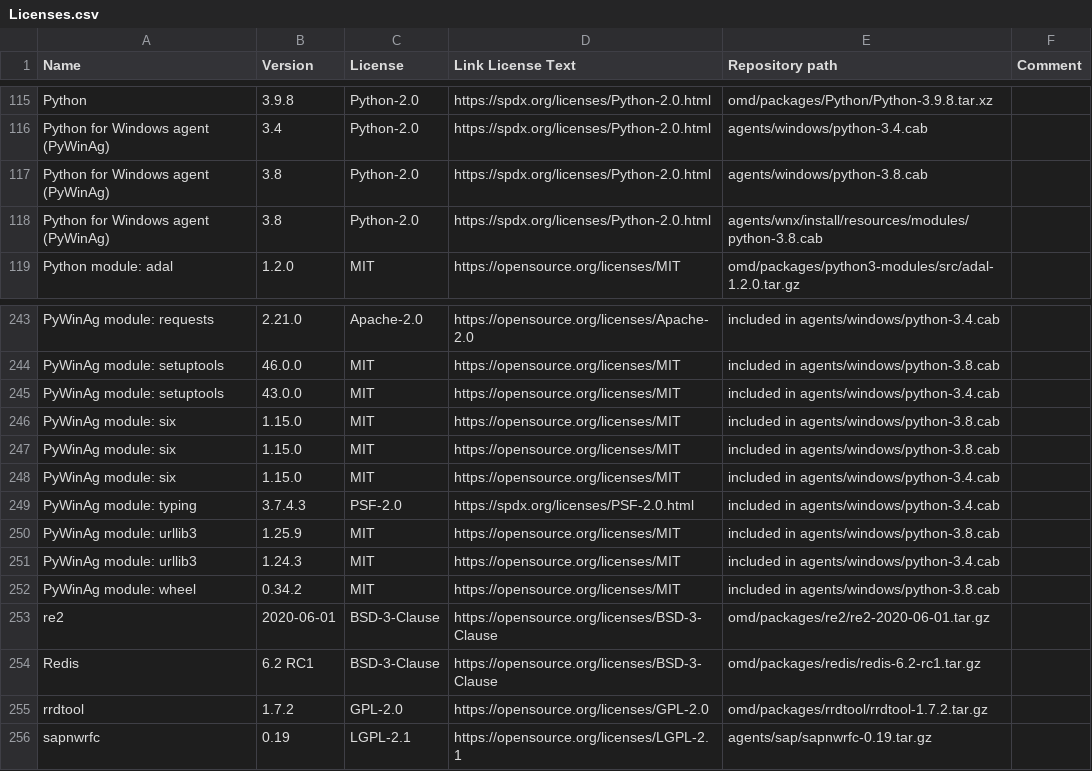
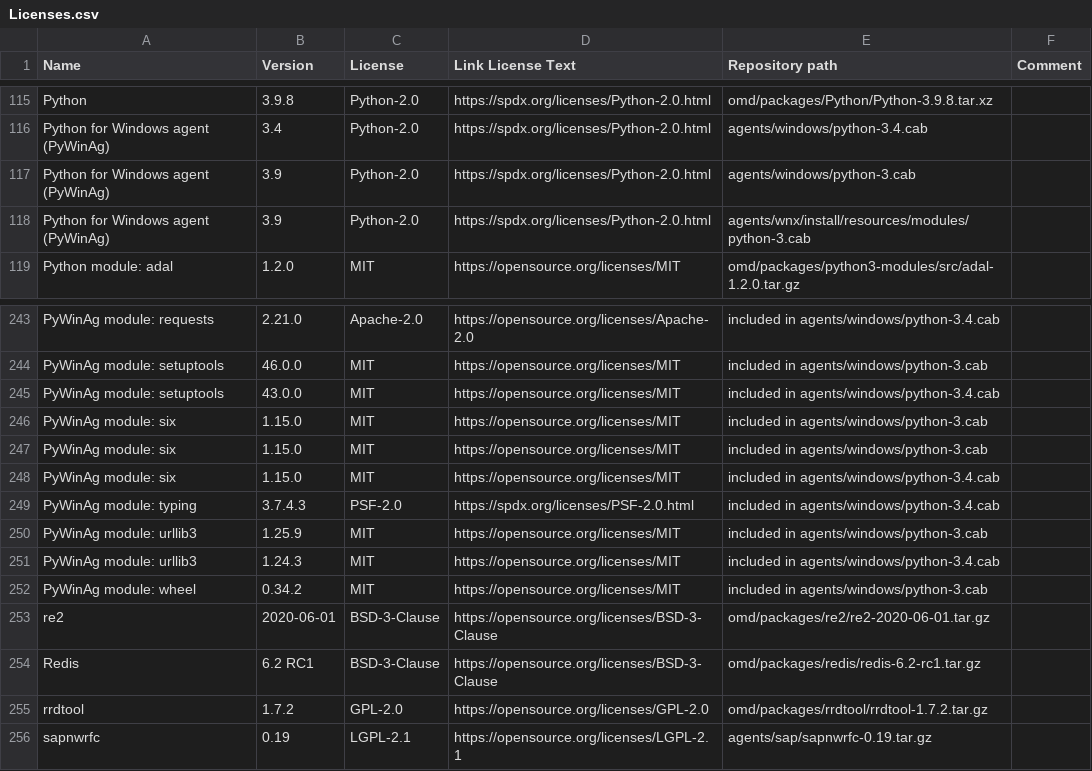
Before and after one commit to Checkmk/checkmk, a CSV file: omd/Licenses.csv, drawn as a sheet; only a part is shown, gaps mark what is left out; the diff covers the shown part only; the diff names each change by its address in the sheet, - before the commit and + after, or states it on an @@ line.

Commit message:
Switch WATO from python-3.8.cab to python-3.cab
Change-Id: Ib6eb3705061594f0edda1c832dda22ad58897881

```diff
--- a/omd/Licenses.csv
+++ b/omd/Licenses.csv
-B117:B118 (Version): 3.8
+B117:B118 (Version): 3.9
-E117 (Repository path): agents/windows/python-3.8.cab
+E117 (Repository path): agents/windows/python-3.cab
-E118 (Repository path): agents/wnx/install/resources/modules/python-3.8.cab
+E118 (Repository path): agents/wnx/install/resources/modules/python-3.cab
-E244 (Repository path): included in agents/windows/python-3.8.cab
+E244 (Repository path): included in agents/windows/python-3.cab
-E246:E247 (Repository path): included in agents/windows/python-3.8.cab
+E246:E247 (Repository path): included in agents/windows/python-3.cab
-E250 (Repository path): included in agents/windows/python-3.8.cab
+E250 (Repository path): included in agents/windows/python-3.cab
-E252 (Repository path): included in agents/windows/python-3.8.cab
+E252 (Repository path): included in agents/windows/python-3.cab
```
Also changed, not shown: 16 edited cells elsewhere in this file, 3 other files.
